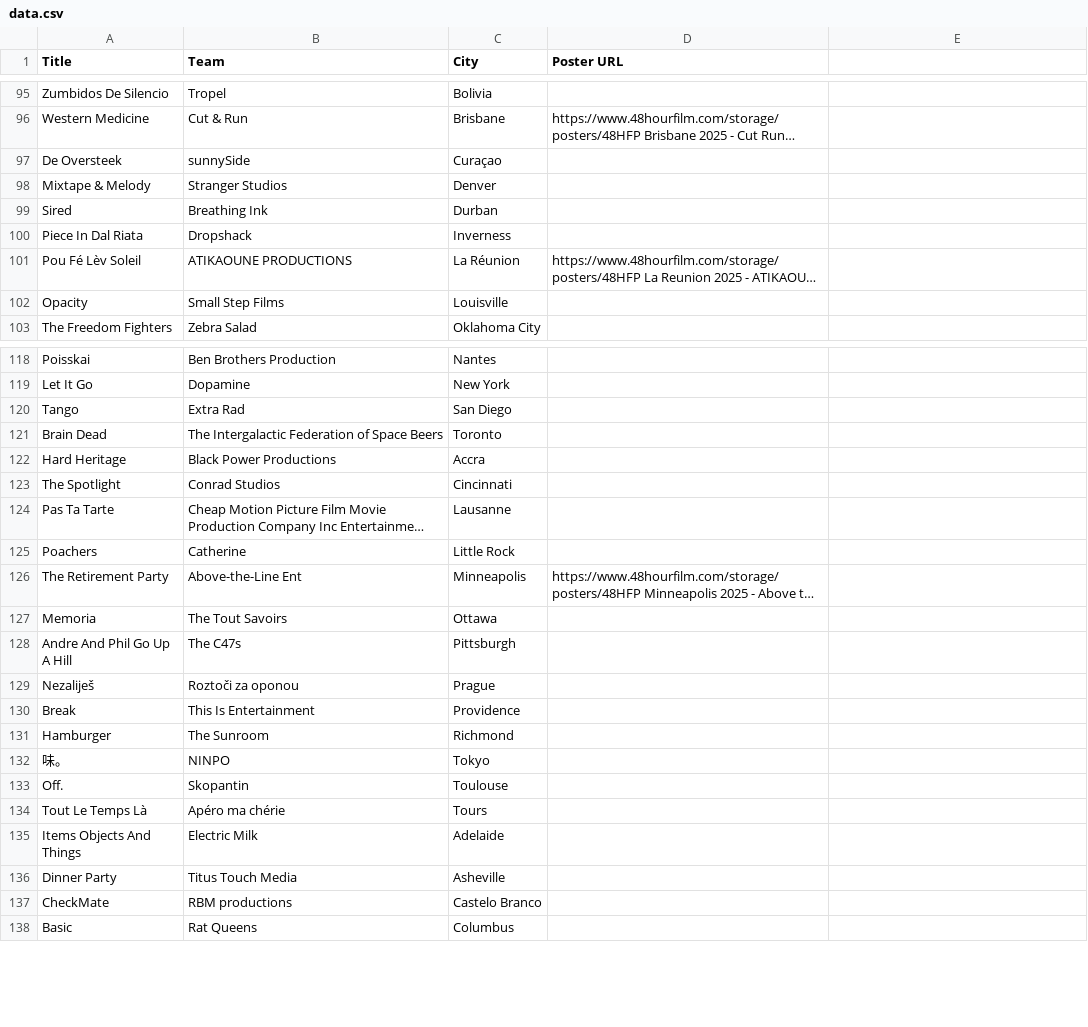
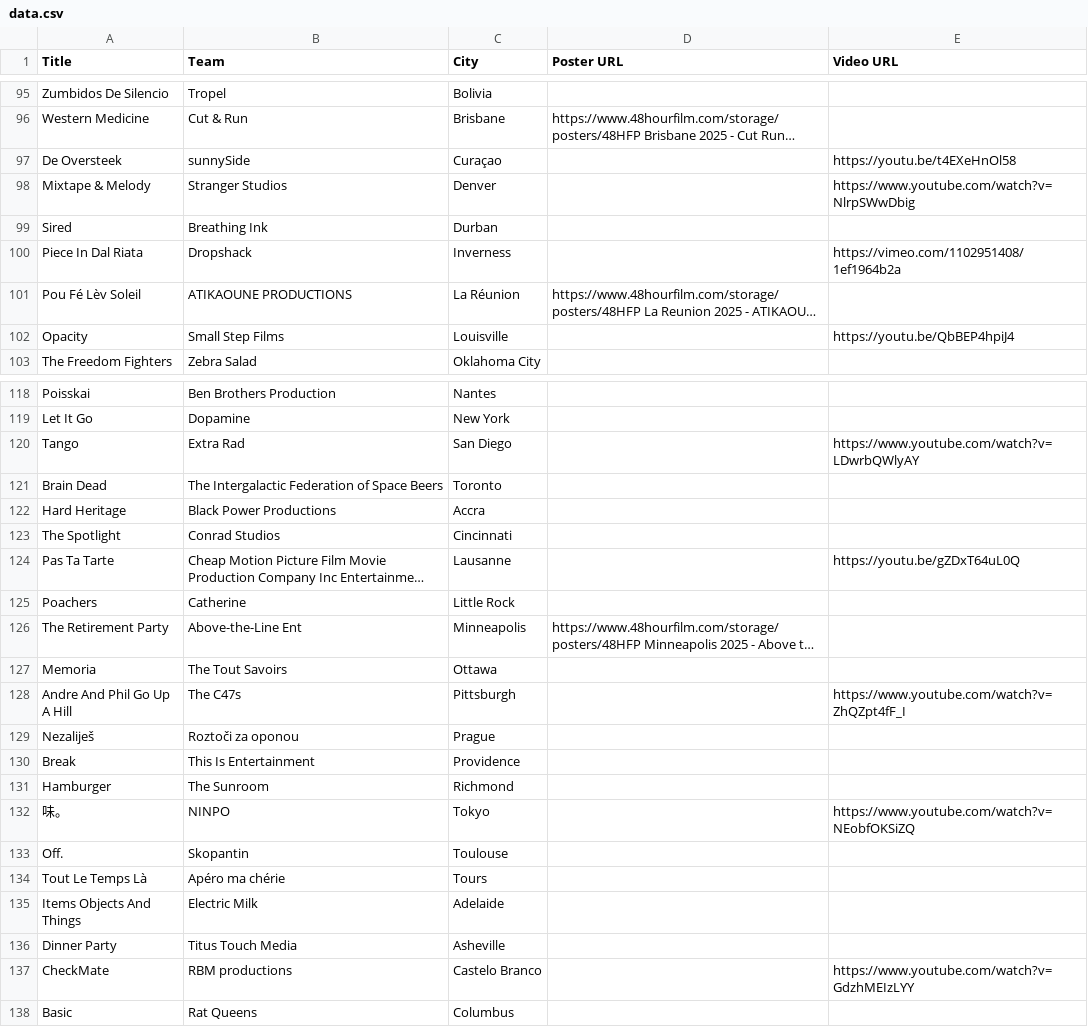
Before and after one commit to mariogeiger/48hfp-arena, a CSV file: data.csv, drawn as a sheet; only a part is shown, gaps mark what is left out; long unchanged cells end in …; the diff covers the shown part only; the diff names each change by its address in the sheet, - before the commit and + after, or states it on an @@ line.

```diff
--- a/data.csv
+++ b/data.csv
-E1: (empty)
+E1: Video URL
-E97 (Video URL): (empty)
+E97 (Video URL): https://youtu.be/t4EXeHnOl58
-E98 (Video URL): (empty)
+E98 (Video URL): https://www.youtube.com/watch?v=NlrpSWwDbig
-E100 (Video URL): (empty)
+E100 (Video URL): https://vimeo.com/1102951408/1ef1964b2a
-E102 (Video URL): (empty)
+E102 (Video URL): https://youtu.be/QbBEP4hpiJ4
-E120 (Video URL): (empty)
+E120 (Video URL): https://www.youtube.com/watch?v=LDwrbQWlyAY
-E124 (Video URL): (empty)
+E124 (Video URL): https://youtu.be/gZDxT64uL0Q
-E128 (Video URL): (empty)
+E128 (Video URL): https://www.youtube.com/watch?v=ZhQZpt4fF_I
-E132 (Video URL): (empty)
+E132 (Video URL): https://www.youtube.com/watch?v=NEobfOKSiZQ
-E137 (Video URL): (empty)
+E137 (Video URL): https://www.youtube.com/watch?v=GdzhMEIzLYY
```
Also changed, not shown: 26 edited cells elsewhere in this file, 5 other files.
